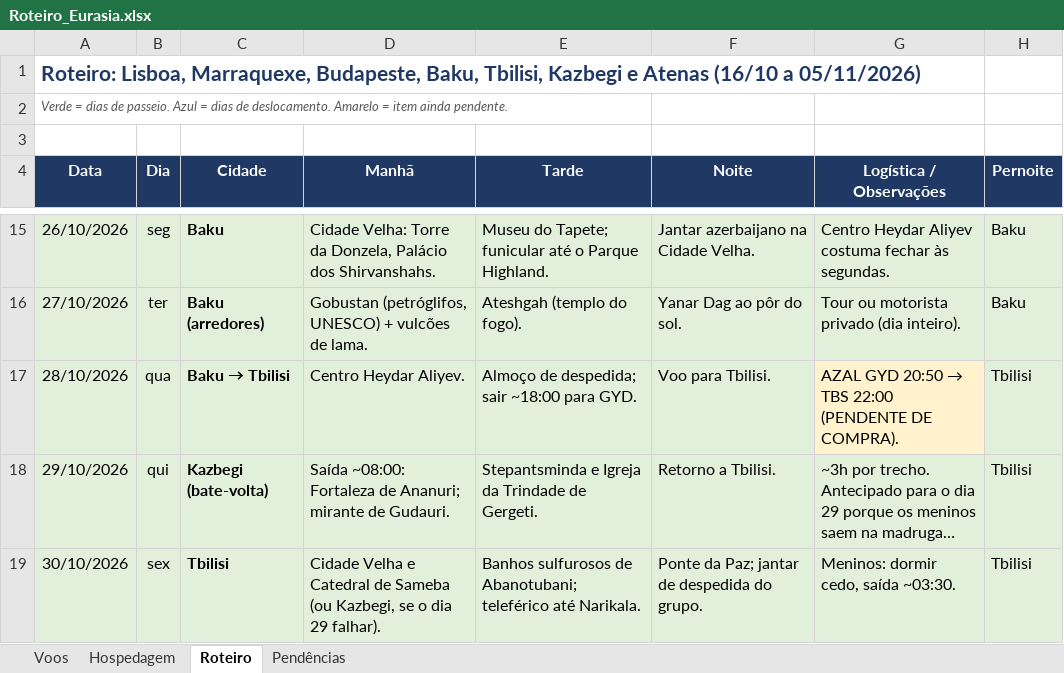
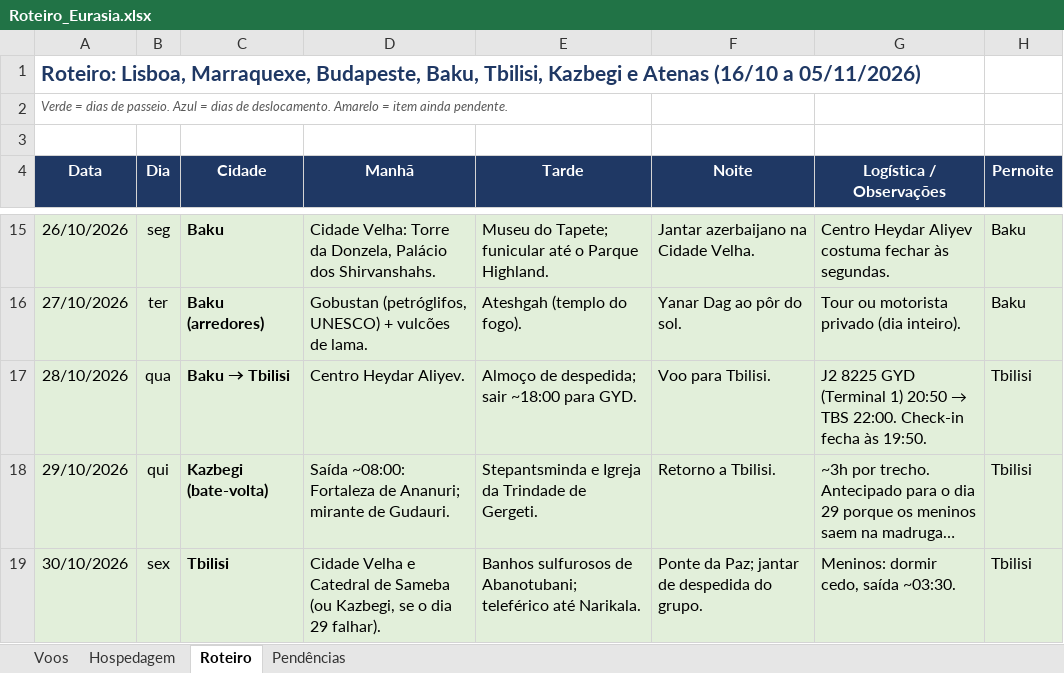
Before and after one commit to dkovags/claude-code, an Excel workbook: Eurasia/Roteiro_Eurasia.xlsx, sheet Roteiro, drawn as a sheet; only a part is shown, gaps mark what is left out; long unchanged cells end in …; values as stored, in another font and other column widths than the file's, no borders; the diff names each change by its address in the sheet, - before the commit and + after, or states it on an @@ line.

```diff
--- a/Eurasia/Roteiro_Eurasia.xlsx (sheet Roteiro)
+++ b/Eurasia/Roteiro_Eurasia.xlsx (sheet Roteiro)
@@ G17 (Logística / Observações): AZAL GYD 20:50 → TBS 22:00 (PENDENTE DE COMPRA). → J2 8225 GYD (Terminal 1) 20:50 → TBS 22:00. Check-in fecha às 19:50. @@
-G17 fill: #FFF2CC
+G17 fill: #E2EFDA
```
Also changed, not shown: sheet Pendências, sheet Voos, formulas that keep their value.
